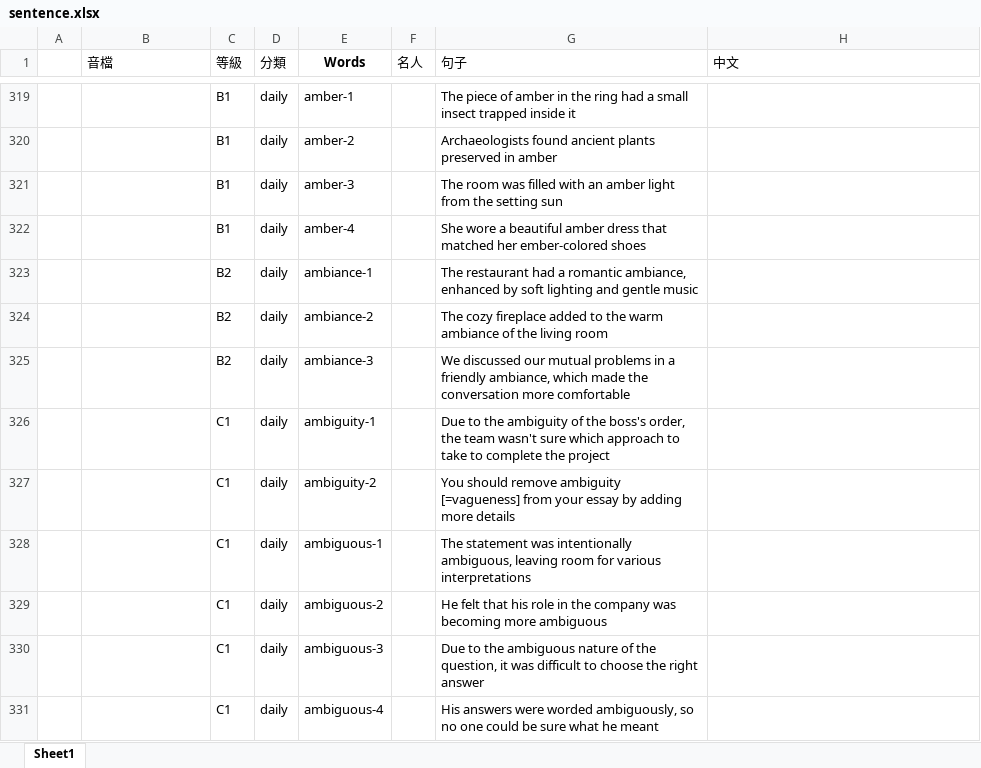
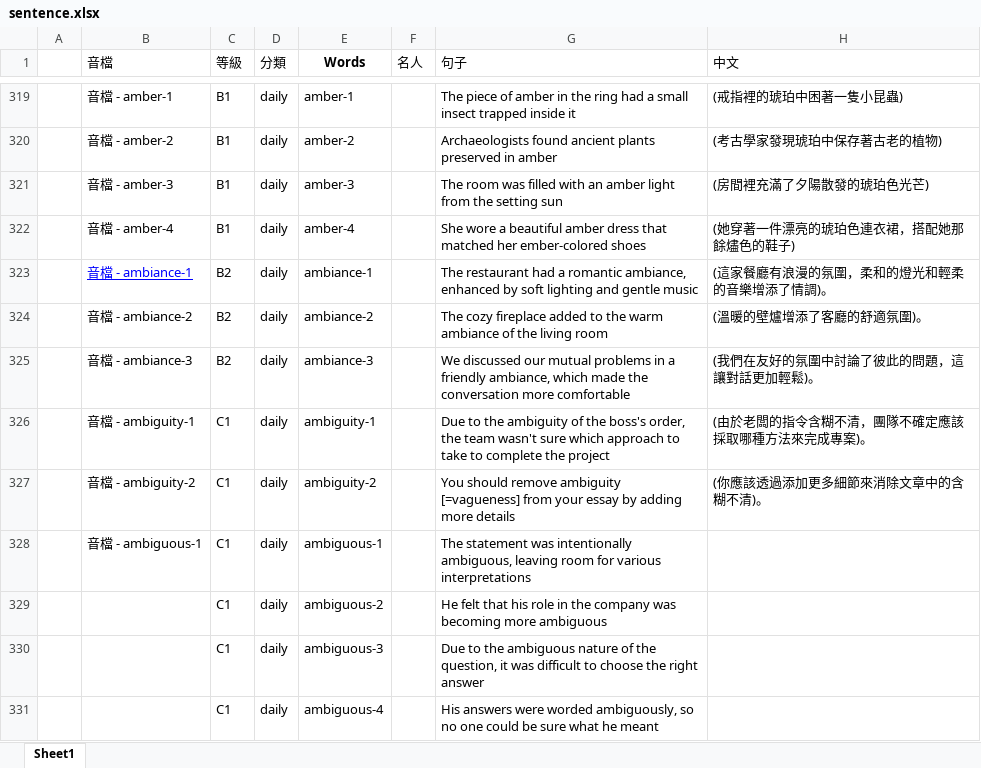
Before and after one commit to BoydYang-Designer/English-vocabulary, an Excel workbook: Sentence file/sentence.xlsx, sheet Sheet1, drawn as a sheet; only a part is shown, gaps mark what is left out; values as stored, in another font and other column widths than the file's, no borders; the diff covers the shown part only; the diff names each change by its address in the sheet, - before the commit and + after, or states it on an @@ line.

```diff
--- a/Sentence file/sentence.xlsx (sheet Sheet1)
+++ b/Sentence file/sentence.xlsx (sheet Sheet1)
-B319 (音檔): (empty)
+B319 (音檔): 音檔 - amber-1
-H319 (中文): (empty)
+H319 (中文): (戒指裡的琥珀中困著一隻小昆蟲)
-B320 (音檔): (empty)
+B320 (音檔): 音檔 - amber-2
-H320 (中文): (empty)
+H320 (中文): (考古學家發現琥珀中保存著古老的植物)
-B321 (音檔): (empty)
+B321 (音檔): 音檔 - amber-3
-H321 (中文): (empty)
+H321 (中文): (房間裡充滿了夕陽散發的琥珀色光芒)
-B322 (音檔): (empty)
+B322 (音檔): 音檔 - amber-4
-H322 (中文): (empty)
+H322 (中文): (她穿著一件漂亮的琥珀色連衣裙，搭配她那餘燼色的鞋子)
-B323 (音檔): (empty)
+B323 (音檔): 音檔 - ambiance-1
-H323 (中文): (empty)
+H323 (中文): (這家餐廳有浪漫的氛圍，柔和的燈光和輕柔的音樂增添了情調)。
-B324 (音檔): (empty)
+B324 (音檔): 音檔 - ambiance-2
-H324 (中文): (empty)
+H324 (中文): (溫暖的壁爐增添了客廳的舒適氛圍)。
-B325 (音檔): (empty)
+B325 (音檔): 音檔 - ambiance-3
-H325 (中文): (empty)
+H325 (中文): (我們在友好的氛圍中討論了彼此的問題，這讓對話更加輕鬆)。
-B326 (音檔): (empty)
+B326 (音檔): 音檔 - ambiguity-1
-H326 (中文): (empty)
+H326 (中文): (由於老闆的指令含糊不清，團隊不確定應該採取哪種方法來完成專案)。
-B327 (音檔): (empty)
+B327 (音檔): 音檔 - ambiguity-2
-H327 (中文): (empty)
+H327 (中文): (你應該透過添加更多細節來消除文章中的含糊不清)。
-B328 (音檔): (empty)
+B328 (音檔): 音檔 - ambiguous-1
```
Also changed, not shown: 32 edited cells elsewhere in this sheet, 26 other files.
